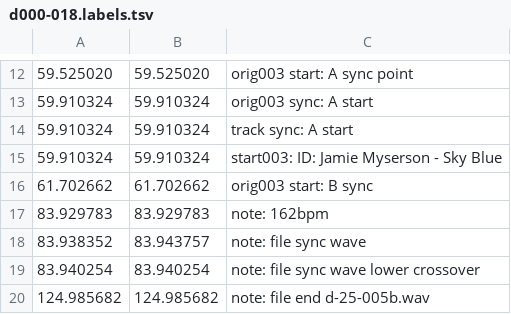
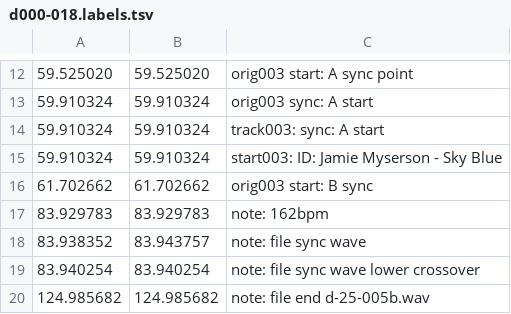
Before and after one commit to trjh/netradio_DNB_analysis, a TSV file: labels/d000-018.labels.tsv, drawn as a sheet; only a part is shown, gaps mark what is left out.

Commit message:
various text and alignment corrections in labels

```diff
--- a/labels/d000-018.labels.tsv
+++ b/labels/d000-018.labels.tsv
@@ -13,3 +13,3 @@
 59.910324	59.910324	orig003 sync: A start
-59.910324	59.910324	track sync: A start
+59.910324	59.910324	track003: sync: A start
 59.910324	59.910324	start003: ID: Jamie Myserson - Sky Blue
```
Also changed, not shown: labels/d041-064.labels.tsv, labels/d088-107.labels.tsv.
